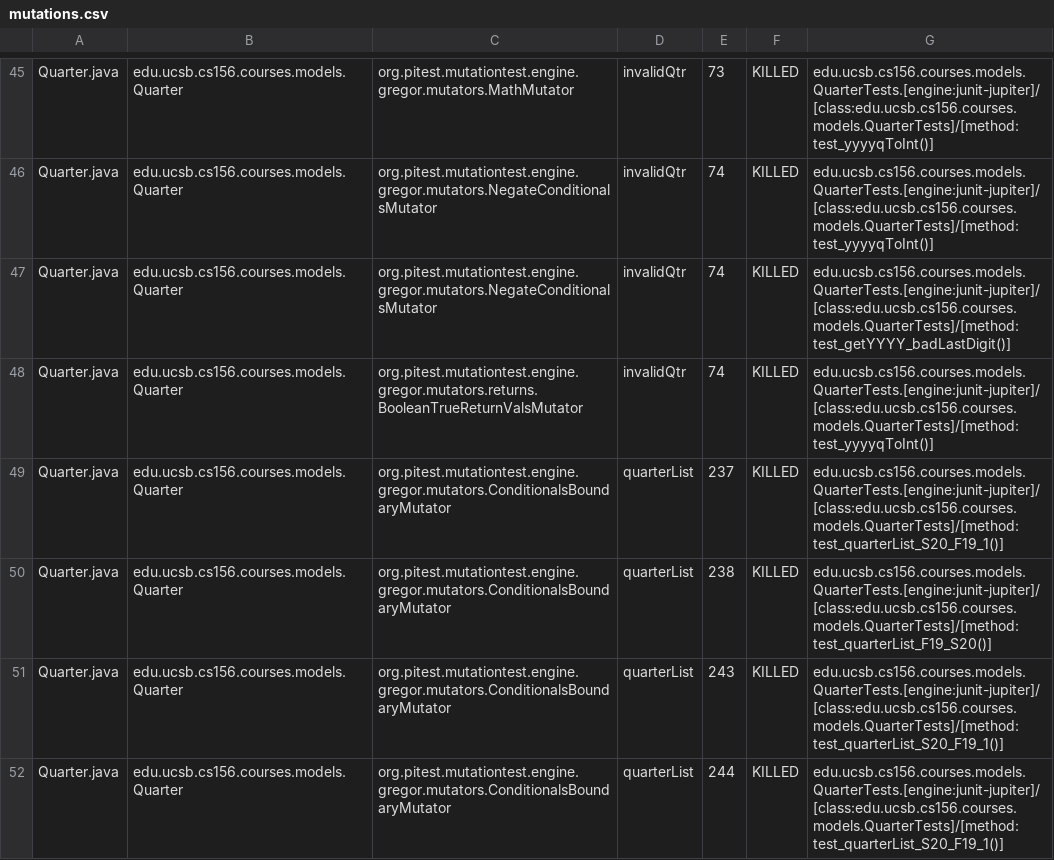
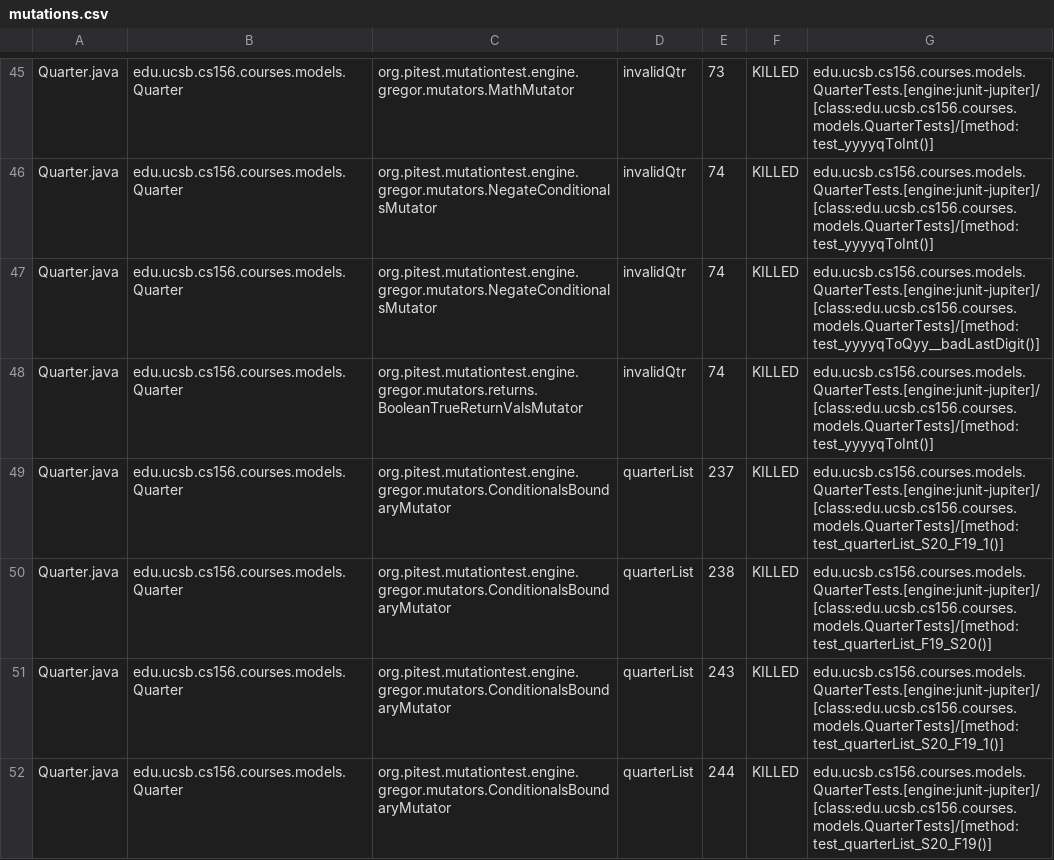
Before and after one commit to ucsb-cs156-f24/proj-courses-f24-04, a CSV file: prs/24/pitest/mutations.csv, drawn as a sheet; only a part is shown, gaps mark what is left out; the diff covers the shown part only.

Commit message:
Deploying to gh-pages from @ ucsb-cs156-f24/proj-courses-f24-04@01349dd60af57fbe645edf6177761cd8732b7205 🚀

```diff
--- a/prs/24/pitest/mutations.csv
+++ b/prs/24/pitest/mutations.csv
@@ -46,3 +46,3 @@ Quarter.java,edu.ucsb.cs156.courses.models.Quarter,org.pitest.mutationtest.engin
 Quarter.java,edu.ucsb.cs156.courses.models.Quarter,org.pitest.mutationtest.engine.gregor.mutators.NegateConditionalsMutator,invalidQtr,74,KILLED,edu.ucsb.cs156.courses.models.QuarterTests.[engine:junit-jupiter]/[class:edu.ucsb.cs156.courses.models.QuarterTests]/[method:test_yyyyqToInt()]
-Quarter.java,edu.ucsb.cs156.courses.models.Quarter,org.pitest.mutationtest.engine.gregor.mutators.NegateConditionalsMutator,invalidQtr,74,KILLED,edu.ucsb.cs156.courses.models.QuarterTests.[engine:junit-jupiter]/[class:edu.ucsb.cs156.courses.models.QuarterTests]/[method:test_getYYYY_badLastDigit()]
+Quarter.java,edu.ucsb.cs156.courses.models.Quarter,org.pitest.mutationtest.engine.gregor.mutators.NegateConditionalsMutator,invalidQtr,74,KILLED,edu.ucsb.cs156.courses.models.QuarterTests.[engine:junit-jupiter]/[class:edu.ucsb.cs156.courses.models.QuarterTests]/[method:test_yyyyqToQyy__badLastDigit()]
 Quarter.java,edu.ucsb.cs156.courses.models.Quarter,org.pitest.mutationtest.engine.gregor.mutators.returns.BooleanTrueReturnValsMutator,invalidQtr,74,KILLED,edu.ucsb.cs156.courses.models.QuarterTests.[engine:junit-jupiter]/[class:edu.ucsb.cs156.courses.models.QuarterTests]/[method:test_yyyyqToInt()]
@@ -51,2 +51,2 @@ Quarter.java,edu.ucsb.cs156.courses.models.Quarter,org.pitest.mutationtest.engin
 Quarter.java,edu.ucsb.cs156.courses.models.Quarter,org.pitest.mutationtest.engine.gregor.mutators.ConditionalsBoundaryMutator,quarterList,243,KILLED,edu.ucsb.cs156.courses.models.QuarterTests.[engine:junit-jupiter]/[class:edu.ucsb.cs156.courses.models.QuarterTests]/[method:test_quarterList_S20_F19_1()]
-Quarter.java,edu.ucsb.cs156.courses.models.Quarter,org.pitest.mutationtest.engine.gregor.mutators.ConditionalsBoundaryMutator,quarterList,244,KILLED,edu.ucsb.cs156.courses.models.QuarterTests.[engine:junit-jupiter]/[class:edu.ucsb.cs156.courses.models.QuarterTests]/[method:test_quarterList_S20_F19_1()]
+Quarter.java,edu.ucsb.cs156.courses.models.Quarter,org.pitest.mutationtest.engine.gregor.mutators.ConditionalsBoundaryMutator,quarterList,244,KILLED,edu.ucsb.cs156.courses.models.QuarterTests.[engine:junit-jupiter]/[class:edu.ucsb.cs156.courses.models.QuarterTests]/[method:test_quarterList_S20_F19()]
```
Also changed, not shown: 56 edited cells elsewhere in this file, 44 other files.
